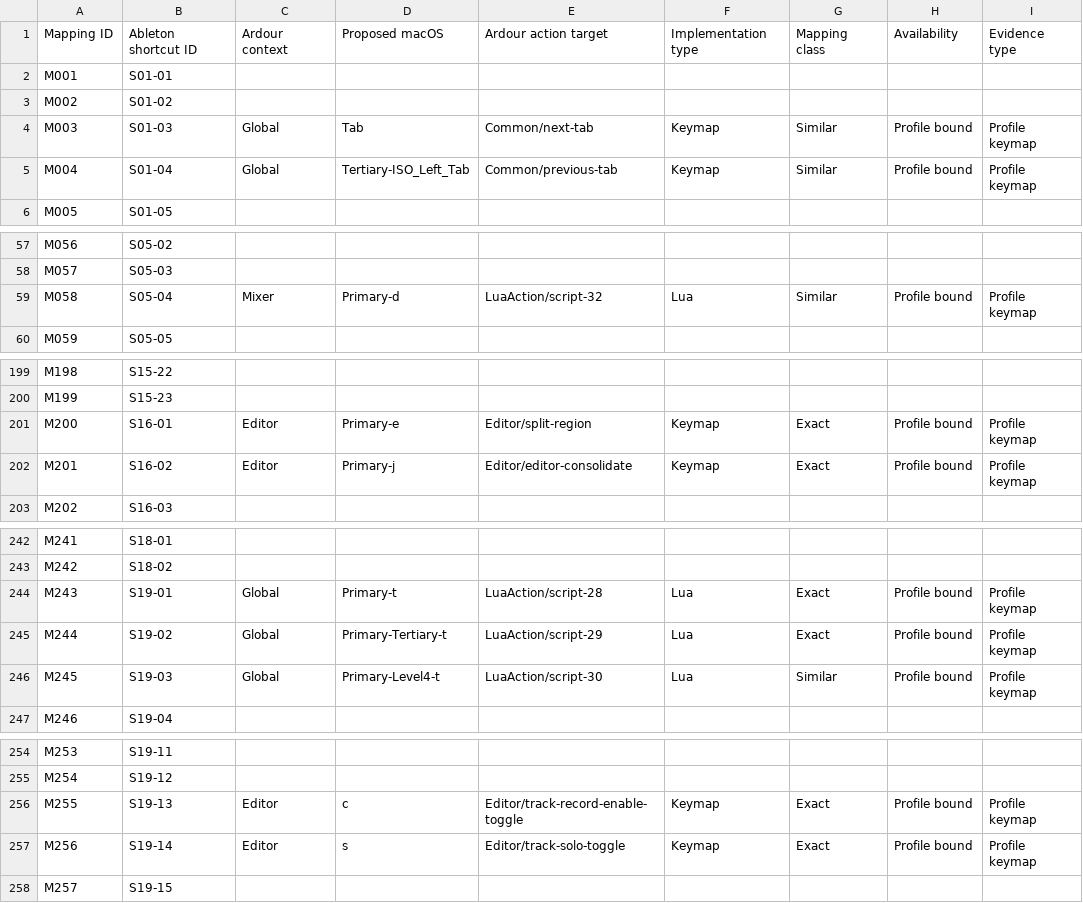
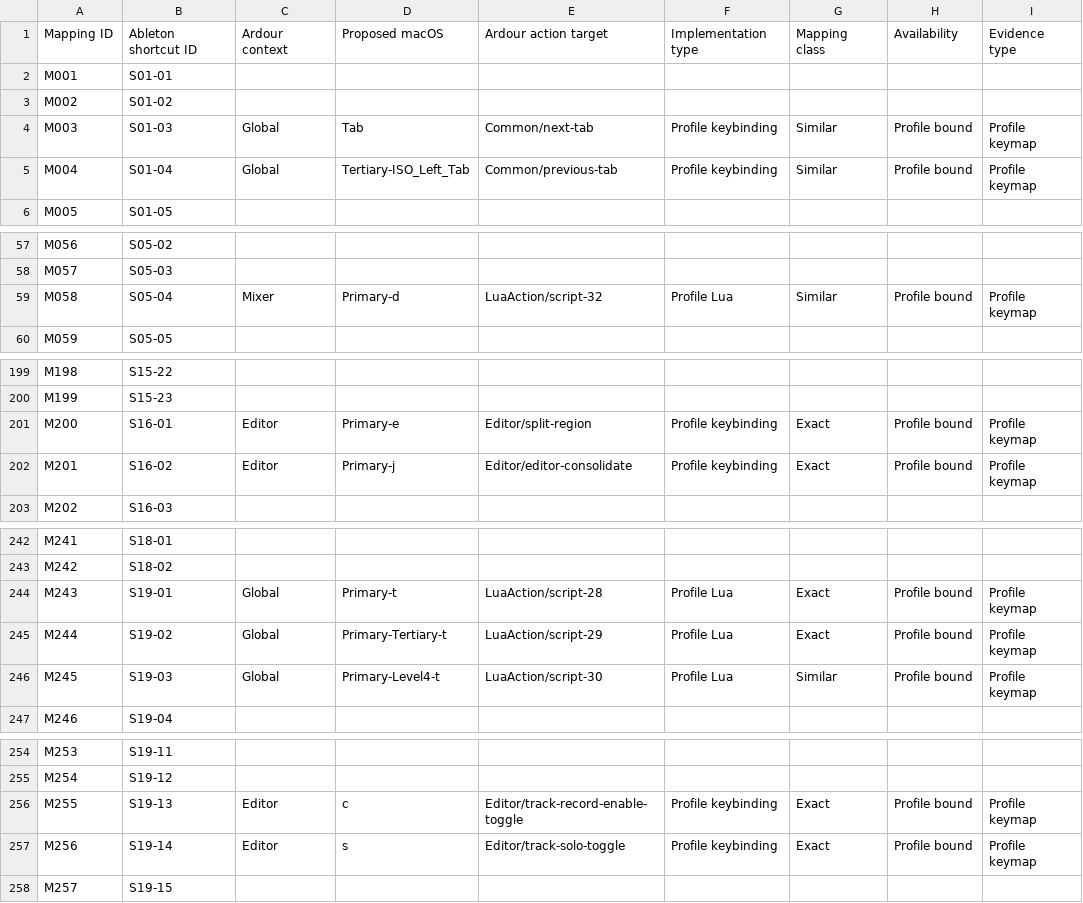
Before and after one commit to jokroese/ardoton, a CSV file: contract/shortcuts-map.csv, drawn as a sheet; only a part is shown, gaps mark what is left out; the diff covers the shown part only; the diff names each change by its address in the sheet, - before the commit and + after, or states it on an @@ line.

Commit message:
refactor(contract): align ardour implementation outcomes

```diff
--- a/contract/shortcuts-map.csv
+++ b/contract/shortcuts-map.csv
-F4:F5: Keymap
+F4:F5: Profile keybinding
-F59: Lua
+F59: Profile Lua
-F201:F202: Keymap
+F201:F202: Profile keybinding
-F244:F246: Lua
+F244:F246: Profile Lua
-F256:F257: Keymap
+F256:F257: Profile keybinding
```
Also changed, not shown: 4 edited cells elsewhere in this file, 2 other files.
